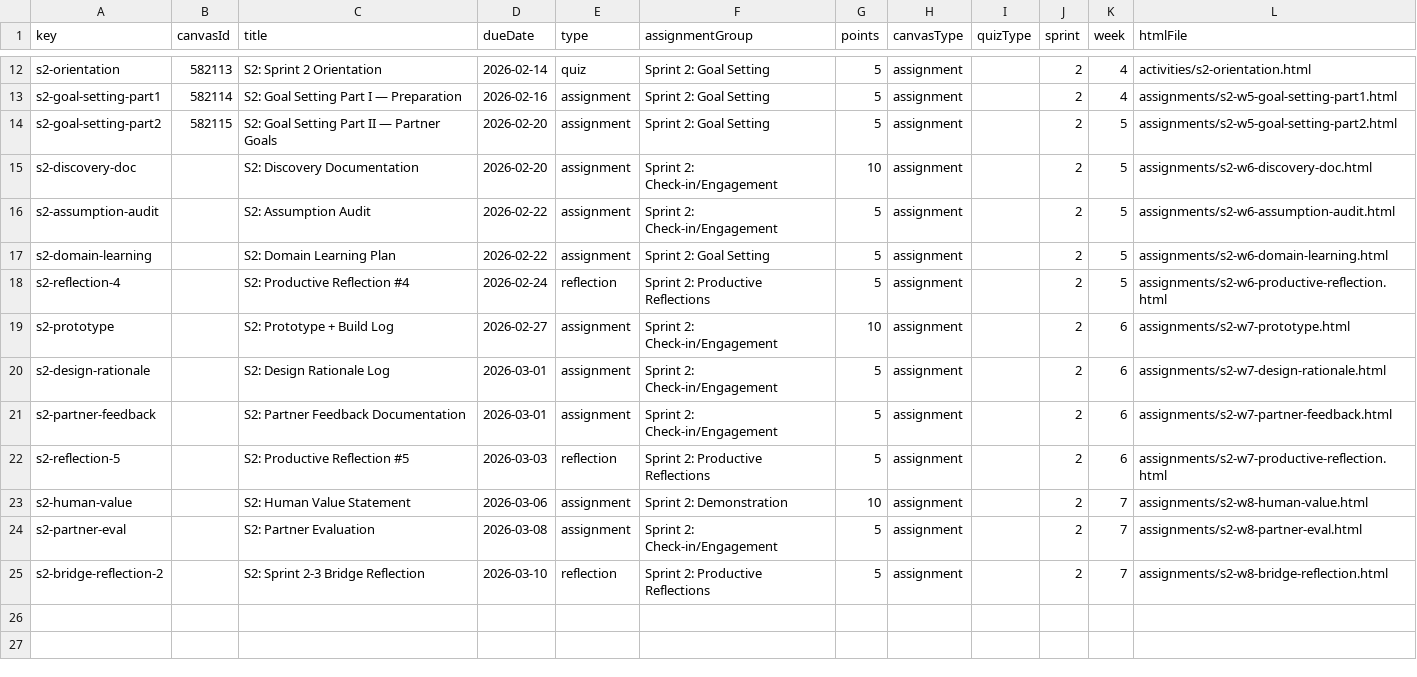
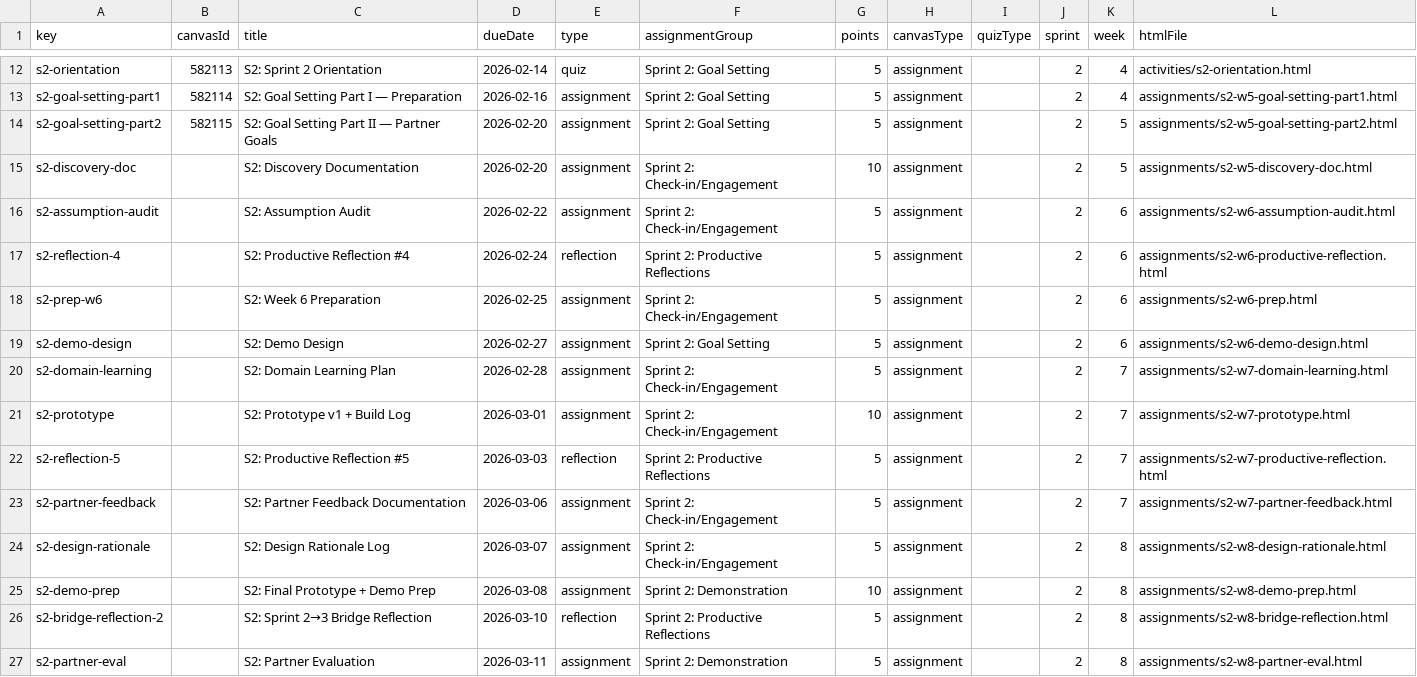
Before and after one commit to profsathya/Common-Curriculum, a CSV file: config/cst395-assignments.csv, drawn as a sheet; only a part is shown, gaps mark what is left out.

```diff
--- a/config/cst395-assignments.csv
+++ b/config/cst395-assignments.csv
@@ -14,12 +14,14 @@ s2-goal-setting-part1,582114,S2: Goal Setting Part I — Preparation,2026-02-16,
 s2-goal-setting-part2,582115,S2: Goal Setting Part II — Partner Goals,2026-02-20,assignment,Sprint 2: Goal Setting,5,assignment,,2,5,assignments/s2-w5-goal-setting-part2.html
-s2-discovery-doc,,S2: Discovery Documentation,2026-02-20,assignment,Sprint 2: Check-in/Engagement,10,assignment,,2,5,assignments/s2-w6-discovery-doc.html
-s2-assumption-audit,,S2: Assumption Audit,2026-02-22,assignment,Sprint 2: Check-in/Engagement,5,assignment,,2,5,assignments/s2-w6-assumption-audit.html
-s2-domain-learning,,S2: Domain Learning Plan,2026-02-22,assignment,Sprint 2: Goal Setting,5,assignment,,2,5,assignments/s2-w6-domain-learning.html
-s2-reflection-4,,S2: Productive Reflection #4,2026-02-24,reflection,Sprint 2: Productive Reflections,5,assignment,,2,5,assignments/s2-w6-productive-reflection.html
-s2-prototype,,S2: Prototype + Build Log,2026-02-27,assignment,Sprint 2: Check-in/Engagement,10,assignment,,2,6,assignments/s2-w7-prototype.html
-s2-design-rationale,,S2: Design Rationale Log,2026-03-01,assignment,Sprint 2: Check-in/Engagement,5,assignment,,2,6,assignments/s2-w7-design-rationale.html
-s2-partner-feedback,,S2: Partner Feedback Documentation,2026-03-01,assignment,Sprint 2: Check-in/Engagement,5,assignment,,2,6,assignments/s2-w7-partner-feedback.html
-s2-reflection-5,,S2: Productive Reflection #5,2026-03-03,reflection,Sprint 2: Productive Reflections,5,assignment,,2,6,assignments/s2-w7-productive-reflection.html
-s2-human-value,,S2: Human Value Statement,2026-03-06,assignment,Sprint 2: Demonstration,10,assignment,,2,7,assignments/s2-w8-human-value.html
-s2-partner-eval,,S2: Partner Evaluation,2026-03-08,assignment,Sprint 2: Check-in/Engagement,5,assignment,,2,7,assignments/s2-w8-partner-eval.html
-s2-bridge-reflection-2,,S2: Sprint 2-3 Bridge Reflection,2026-03-10,reflection,Sprint 2: Productive Reflections,5,assignment,,2,7,assignments/s2-w8-bridge-reflection.html
+s2-discovery-doc,,S2: Discovery Documentation,2026-02-20,assignment,Sprint 2: Check-in/Engagement,10,assignment,,2,5,assignments/s2-w5-discovery-doc.html
+s2-assumption-audit,,S2: Assumption Audit,2026-02-22,assignment,Sprint 2: Check-in/Engagement,5,assignment,,2,6,assignments/s2-w6-assumption-audit.html
+s2-reflection-4,,S2: Productive Reflection #4,2026-02-24,reflection,Sprint 2: Productive Reflections,5,assignment,,2,6,assignments/s2-w6-productive-reflection.html
+s2-prep-w6,,S2: Week 6 Preparation,2026-02-25,assignment,Sprint 2: Check-in/Engagement,5,assignment,,2,6,assignments/s2-w6-prep.html
+s2-demo-design,,S2: Demo Design,2026-02-27,assignment,Sprint 2: Goal Setting,5,assignment,,2,6,assignments/s2-w6-demo-design.html
+s2-domain-learning,,S2: Domain Learning Plan,2026-02-28,assignment,Sprint 2: Check-in/Engagement,5,assignment,,2,7,assignments/s2-w7-domain-learning.html
+s2-prototype,,S2: Prototype v1 + Build Log,2026-03-01,assignment,Sprint 2: Check-in/Engagement,10,assignment,,2,7,assignments/s2-w7-prototype.html
+s2-reflection-5,,S2: Productive Reflection #5,2026-03-03,reflection,Sprint 2: Productive Reflections,5,assignment,,2,7,assignments/s2-w7-productive-reflection.html
+s2-partner-feedback,,S2: Partner Feedback Documentation,2026-03-06,assignment,Sprint 2: Check-in/Engagement,5,assignment,,2,7,assignments/s2-w7-partner-feedback.html
+s2-design-rationale,,S2: Design Rationale Log,2026-03-07,assignment,Sprint 2: Check-in/Engagement,5,assignment,,2,8,assignments/s2-w8-design-rationale.html
+s2-demo-prep,,S2: Final Prototype + Demo Prep,2026-03-08,assignment,Sprint 2: Demonstration,10,assignment,,2,8,assignments/s2-w8-demo-prep.html
+s2-bridge-reflection-2,,S2: Sprint 2→3 Bridge Reflection,2026-03-10,reflection,Sprint 2: Productive Reflections,5,assignment,,2,8,assignments/s2-w8-bridge-reflection.html
+s2-partner-eval,,S2: Partner Evaluation,2026-03-11,assignment,Sprint 2: Demonstration,5,assignment,,2,8,assignments/s2-w8-partner-eval.html
```
Also changed, not shown: 2 other files.
